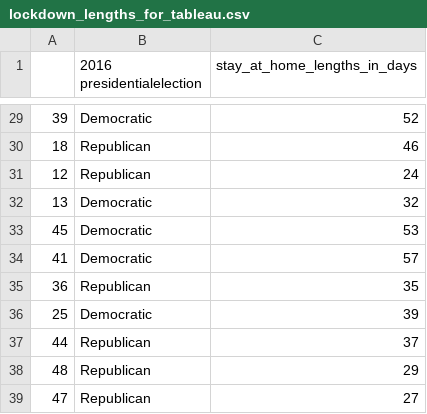
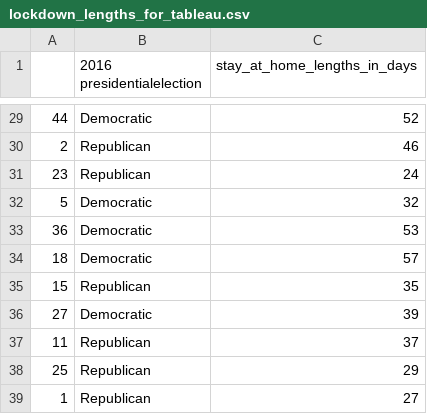
Before and after one commit to JMiguelFernandes/Project-5---Coronavirus, a CSV file: data/lockdown_lengths_for_tableau.csv, drawn as a sheet; only a part is shown, gaps mark what is left out; the diff covers the shown part only.

```diff
--- a/data/lockdown_lengths_for_tableau.csv
+++ b/data/lockdown_lengths_for_tableau.csv
@@ -29,11 +29,11 @@
-39,Democratic,52
-18,Republican,46
-12,Republican,24
-13,Democratic,32
-45,Democratic,53
-41,Democratic,57
-36,Republican,35
-25,Democratic,39
-44,Republican,37
-48,Republican,29
-47,Republican,27
+44,Democratic,52
+2,Republican,46
+23,Republican,24
+5,Democratic,32
+36,Democratic,53
+18,Democratic,57
+15,Republican,35
+27,Democratic,39
+11,Republican,37
+25,Republican,29
+1,Republican,27
```
Also changed, not shown: 6 added rows, 6 removed rows and 19 edited cells elsewhere in this file, data/df_everything_but_policy_data.csv, 4 other files.
